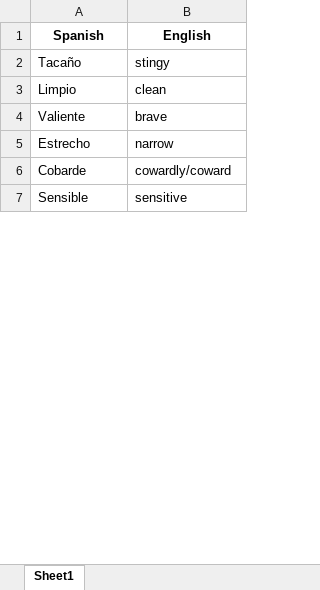
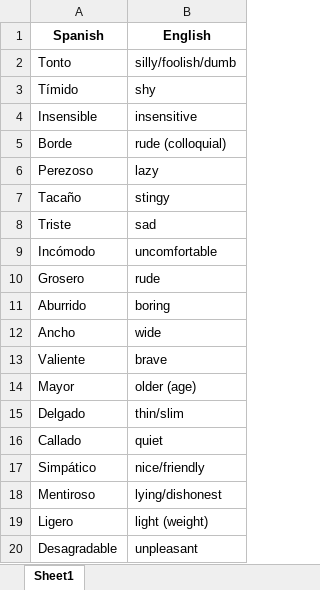
Before and after one commit to sbroostudelft/Wrts, an Excel workbook: 01_Beschrijvingen.xlsx, sheet Sheet1, drawn as a sheet; only a part is shown; the shorter side is filled out with more unchanged rows; values as stored, in another font and other column widths than the file's, no borders; removed rows and columns are numbered as before the commit, all else as after; the diff covers the shown part only; the diff names each change by its address in the sheet, - before the commit and + after, or states it on an @@ line.

```diff
--- a/01_Beschrijvingen.xlsx (sheet Sheet1)
+++ b/01_Beschrijvingen.xlsx (sheet Sheet1)
+row 2: Tonto | silly/foolish/dumb
+row 3: Tímido | shy
+row 4: Insensible | insensitive
+row 5: Borde | rude (colloquial)
@@ row 10 moved to row 6: Perezoso @@
-row 3: Limpio | clean
+row 8: Triste | sad
@@ row 12 moved to row 9: Incómodo @@
@@ row 13 moved to row 10: Grosero @@
@@ row 21 moved to row 11: Aburrido @@
+row 12: Ancho | wide
+row 14: Mayor | older (age)
@@ row 11 moved to row 16: Callado @@
+row 17: Simpático | nice/friendly
@@ row 14 moved to row 18: Mentiroso @@
+row 19: Ligero | light (weight)
@@ row 17 moved to row 20: Desagradable @@
```
Also changed, not shown: 7 added rows, 4 removed rows and 4 moved rows elsewhere in this sheet, 2 other files.
